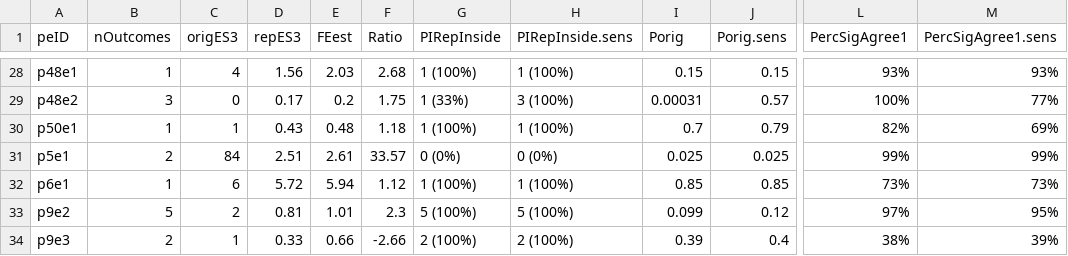
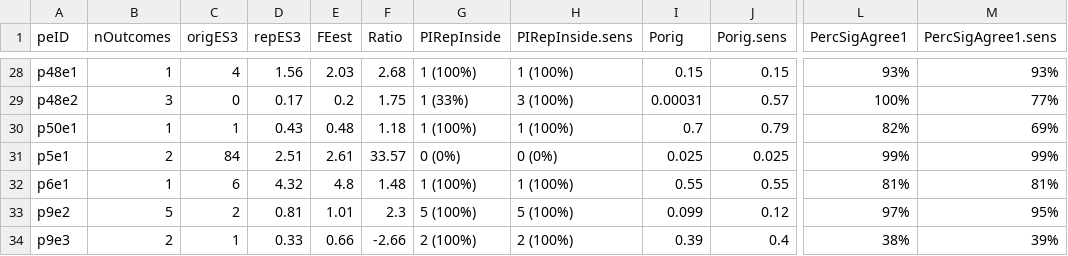
Before and after one commit to mayamathur/rpcb, a CSV file: Results from R/Main tables/pw_metrics_table_exp_level.csv, drawn as a sheet; only a part is shown, gaps mark what is left out; the diff names each change by its address in the sheet, - before the commit and + after, or states it on an @@ line.

```diff
--- a/Results from R/Main tables/pw_metrics_table_exp_level.csv
+++ b/Results from R/Main tables/pw_metrics_table_exp_level.csv
-D32 (repES3): 5.72
+D32 (repES3): 4.32
-E32 (FEest): 5.94
+E32 (FEest): 4.8
-F32 (Ratio): 1.12
+F32 (Ratio): 1.48
-I32 (Porig): 0.85
+I32 (Porig): 0.55
-J32 (Porig.sens): 0.85
+J32 (Porig.sens): 0.55
-L32 (PercSigAgree1): 73%
+L32 (PercSigAgree1): 81%
-M32 (PercSigAgree1.sens): 73%
+M32 (PercSigAgree1.sens): 81%
```
Also changed, not shown: Prepped data/codebook_for_prepped_data.csv, Prepped data/prepped_exp_level_data_pw_metrics.csv, 3 other files.
